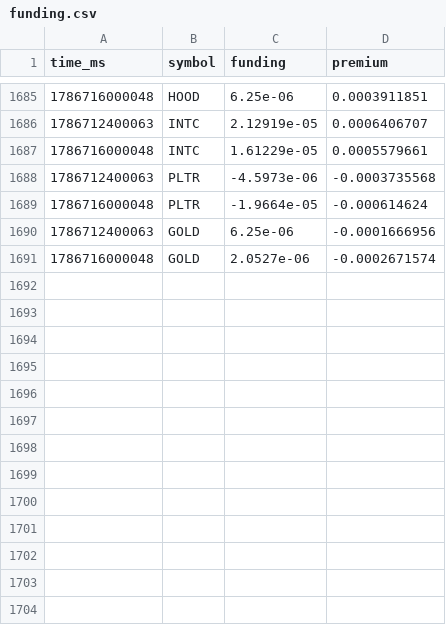
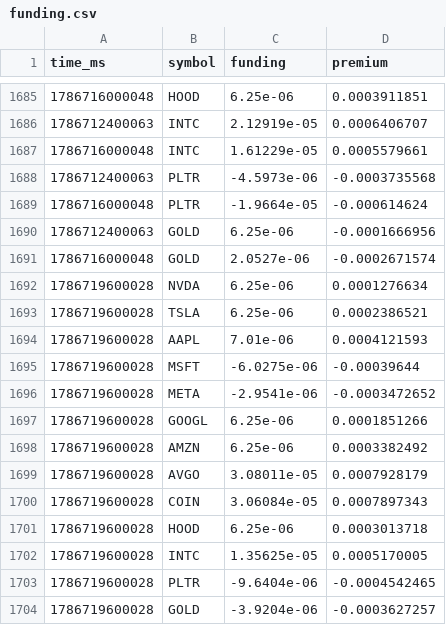
Before and after one commit to hykk0009/tokenized-stock-monitor, a CSV file: data/funding.csv, drawn as a sheet; only a part is shown, gaps mark what is left out; the diff names each change by its address in the sheet, - before the commit and + after, or states it on an @@ line.

Commit message:
data: 2026-08-14T15:24Z

```diff
--- a/data/funding.csv
+++ b/data/funding.csv
+row 1692: 1786719600028 | NVDA | 6.25e-06 | 0.0001276634
+row 1693: 1786719600028 | TSLA | 6.25e-06 | 0.0002386521
+row 1694: 1786719600028 | AAPL | 7.01e-06 | 0.0004121593
+row 1695: 1786719600028 | MSFT | -6.0275e-06 | -0.00039644
+row 1696: 1786719600028 | META | -2.9541e-06 | -0.0003472652
+row 1697: 1786719600028 | GOOGL | 6.25e-06 | 0.0001851266
+row 1698: 1786719600028 | AMZN | 6.25e-06 | 0.0003382492
+row 1699: 1786719600028 | AVGO | 3.08011e-05 | 0.0007928179
+row 1700: 1786719600028 | COIN | 3.06084e-05 | 0.0007897343
+row 1701: 1786719600028 | HOOD | 6.25e-06 | 0.0003013718
+row 1702: 1786719600028 | INTC | 1.35625e-05 | 0.0005170005
+row 1703: 1786719600028 | PLTR | -9.6404e-06 | -0.0004542465
+row 1704: 1786719600028 | GOLD | -3.9204e-06 | -0.0003627257
```
Also changed, not shown: 2 other files.
